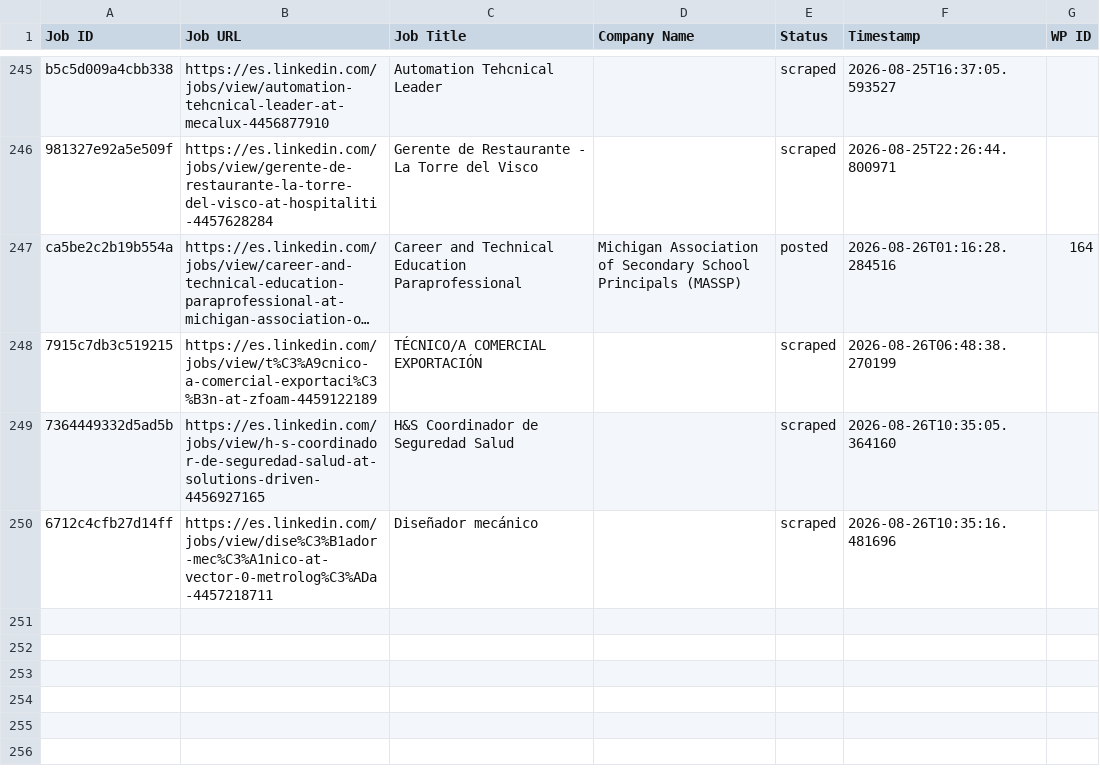
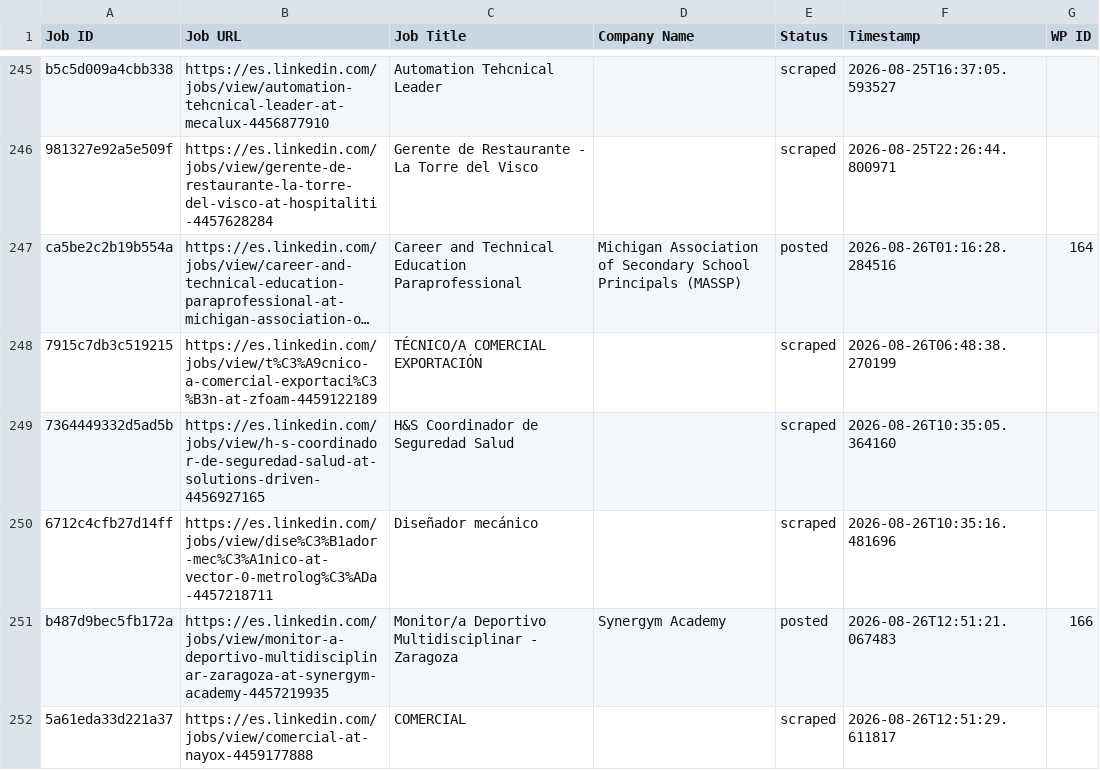
Before and after one commit to innovationinc2000/ad, a CSV file: processed_jobs.csv, drawn as a sheet; only a part is shown, gaps mark what is left out; long unchanged cells end in …; the diff names each change by its address in the sheet, - before the commit and + after, or states it on an @@ line.

```diff
--- a/processed_jobs.csv
+++ b/processed_jobs.csv
+row 251: b487d9bec5fb172a | https://es.linkedin.com/jobs/view/monitor-a-deportivo-multidisciplinar-zaragoza-at-synergym-academy-4457219935 | Monitor/a Deportivo Multidisciplinar - Zaragoza | Synergym Academy | posted | 2026-08-26T12:51:21.067483 | 166
+row 252: 5a61eda33d221a37 | https://es.linkedin.com/jobs/view/comercial-at-nayox-4459177888 | COMERCIAL |  | scraped | 2026-08-26T12:51:29.611817
```
